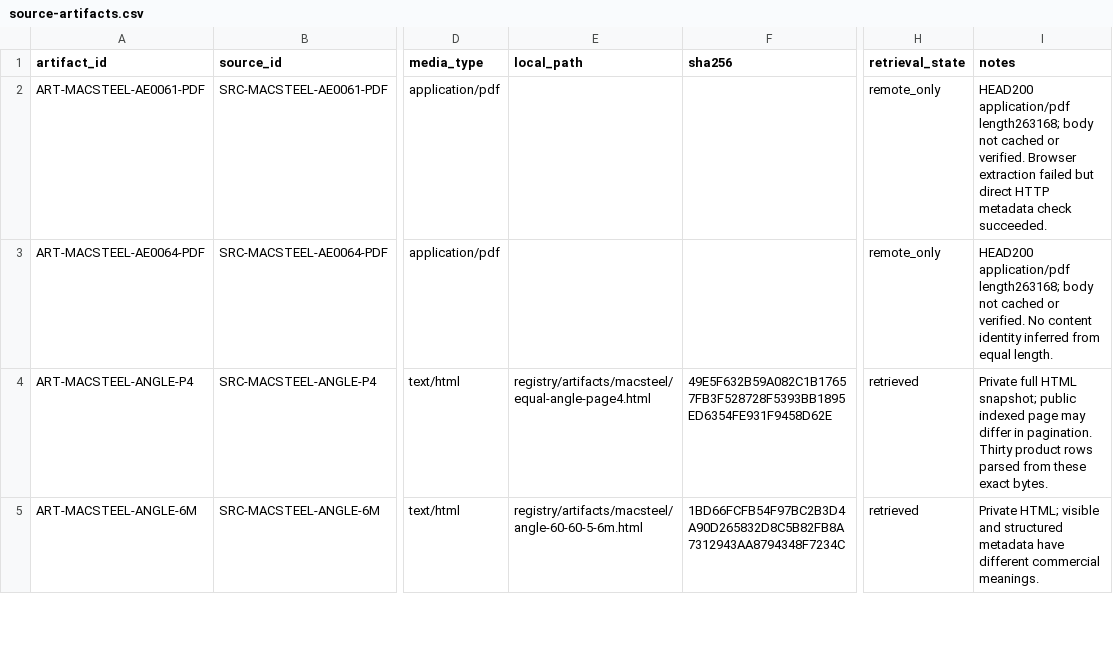
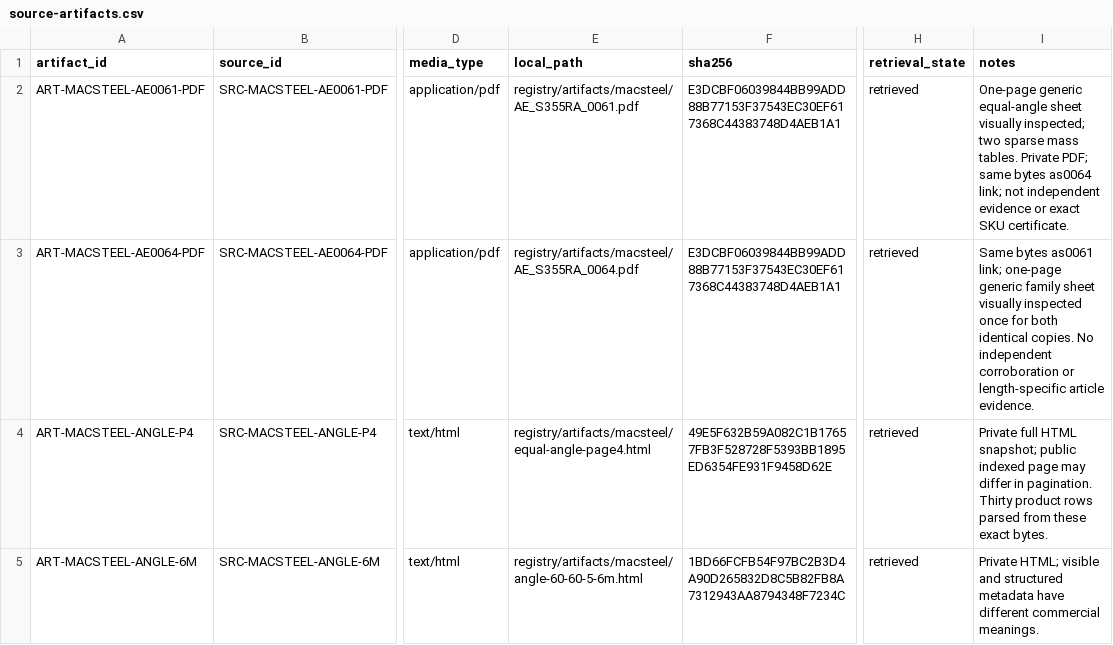
Before and after one commit to drester08/universalpartnumber, a CSV file: registry/data/source-artifacts.csv, drawn as a sheet; only a part is shown, gaps mark what is left out; the diff names each change by its address in the sheet, - before the commit and + after, or states it on an @@ line.

```diff
--- a/registry/data/source-artifacts.csv
+++ b/registry/data/source-artifacts.csv
-E2 (local_path): (empty)
+E2 (local_path): registry/artifacts/macsteel/AE_S355RA_0061.pdf
-F2:F3 (sha256): (empty)
+F2:F3 (sha256): E3DCBF06039844BB99ADD88B77153F37543EC30EF617368C44383748D4AEB1A1
-H2:H3 (retrieval_state): remote_only
+H2:H3 (retrieval_state): retrieved
-I2 (notes): HEAD200 application/pdf length263168; body not cached or verified. Browser extraction failed but direct HTTP metadata check succeeded.
+I2 (notes): One-page generic equal-angle sheet visually inspected; two sparse mass tables. Private PDF; same bytes as0064 link; not independent evidence or exact SKU certificate.
-E3 (local_path): (empty)
+E3 (local_path): registry/artifacts/macsteel/AE_S355RA_0064.pdf
-I3 (notes): HEAD200 application/pdf length263168; body not cached or verified. No content identity inferred from equal length.
+I3 (notes): Same bytes as0061 link; one-page generic family sheet visually inspected once for both identical copies. No independent corroboration or length-specific article evidence.
```
Also changed, not shown: registry/data/source-register.csv, registry/reports/review-queue.csv, 7 other files.
